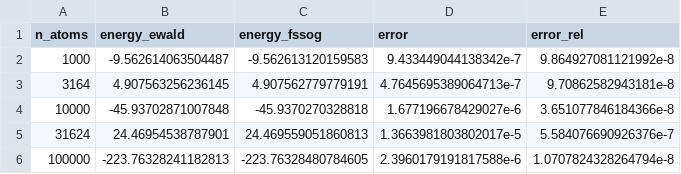
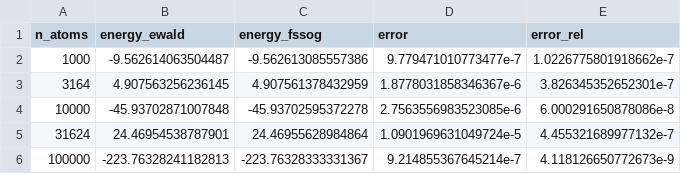
Before and after one commit to ArrogantGao/FSSoG_benchmark, a CSV file: manuscript/data/Acc_T6_cube_total_4.csv, drawn as a sheet.

```diff
--- a/manuscript/data/Acc_T6_cube_total_4.csv
+++ b/manuscript/data/Acc_T6_cube_total_4.csv
@@ -1,6 +1,6 @@
 n_atoms,energy_ewald,energy_fssog,error,error_rel
-1000,-9.562614063504487,-9.562613120159583,9.433449044138342e-7,9.864927081121992e-8
-3164,4.907563256236145,4.907562779779191,4.7645695389064713e-7,9.70862582943181e-8
-10000,-45.93702871007848,-45.9370270328818,1.677196678429027e-6,3.651077846184366e-8
-31624,24.46954538787901,24.469559051860813,1.3663981803802017e-5,5.584076690926376e-7
-100000,-223.76328241182813,-223.76328480784605,2.3960179191817588e-6,1.0707824328264794e-8
+1000,-9.562614063504487,-9.562613085557386,9.779471010773477e-7,1.0226775801918662e-7
+3164,4.907563256236145,4.907561378432959,1.8778031858346367e-6,3.826345352652301e-7
+10000,-45.93702871007848,-45.93702595372278,2.7563556983523085e-6,6.000291650878086e-8
+31624,24.46954538787901,24.46955628984864,1.0901969631049724e-5,4.455321689977132e-7
+100000,-223.76328241182813,-223.76328333331367,9.214855367645214e-7,4.118126650772673e-9
```
Also changed, not shown: manuscript/data/Acc_T6_cube_total_6.csv, 10 other files.
